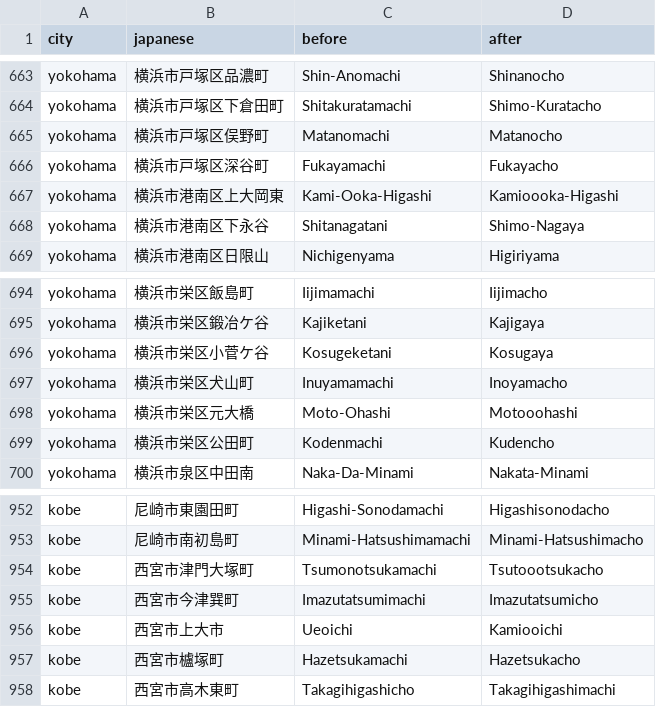
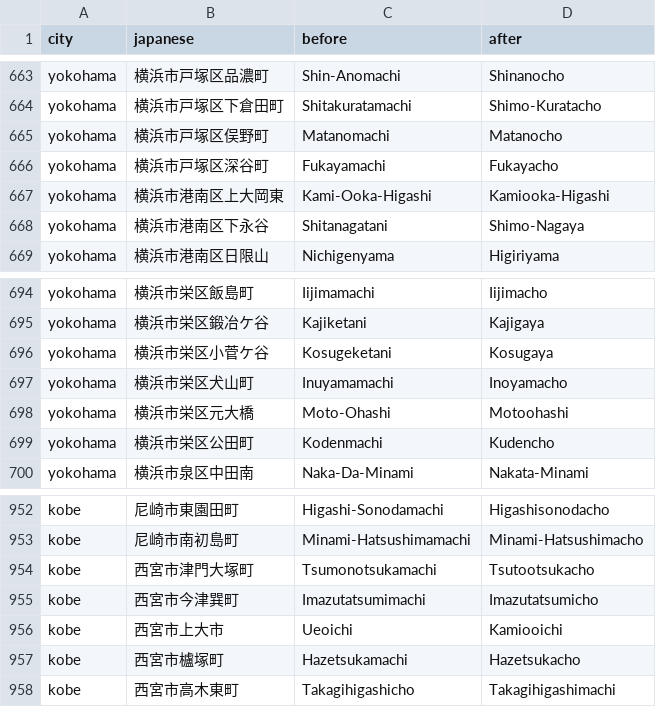
Before and after one commit to pche123/Sydney-Split, a TSV file: results/jp_name_fixes.tsv, drawn as a sheet; only a part is shown, gaps mark what is left out.

Commit message:
Kamiooka, not Kamioooka

```diff
--- a/results/jp_name_fixes.tsv
+++ b/results/jp_name_fixes.tsv
@@ -666,3 +666,3 @@ yokohama	横浜市戸塚区俣野町	Matanomachi	Matanocho
 yokohama	横浜市戸塚区深谷町	Fukayamachi	Fukayacho
-yokohama	横浜市港南区上大岡東	Kami-Ooka-Higashi	Kamioooka-Higashi
+yokohama	横浜市港南区上大岡東	Kami-Ooka-Higashi	Kamiooka-Higashi
 yokohama	横浜市港南区下永谷	Shitanagatani	Shimo-Nagaya
@@ -697,3 +697,3 @@ yokohama	横浜市栄区小菅ケ谷	Kosugeketani	Kosugaya
 yokohama	横浜市栄区犬山町	Inuyamamachi	Inoyamacho
-yokohama	横浜市栄区元大橋	Moto-Ohashi	Motooohashi
+yokohama	横浜市栄区元大橋	Moto-Ohashi	Motoohashi
 yokohama	横浜市栄区公田町	Kodenmachi	Kudencho
@@ -953,3 +953,3 @@ kobe	尼崎市東園田町	Higashi-Sonodamachi	Higashisonodacho
 kobe	尼崎市南初島町	Minami-Hatsushimamachi	Minami-Hatsushimacho
-kobe	西宮市津門大塚町	Tsumonotsukamachi	Tsutoootsukacho
+kobe	西宮市津門大塚町	Tsumonotsukamachi	Tsutootsukacho
 kobe	西宮市今津巽町	Imazutatsumimachi	Imazutatsumicho
```
Also changed, not shown: 5 other files.
